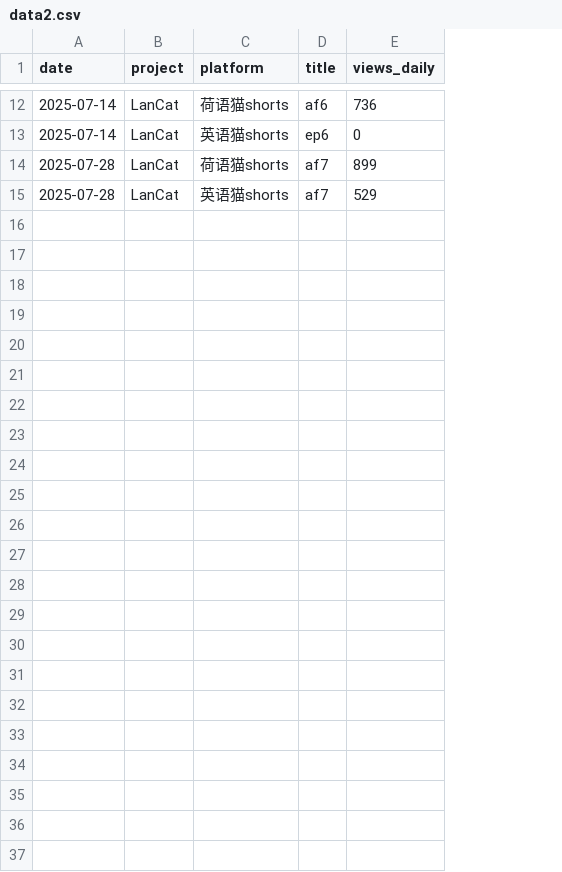
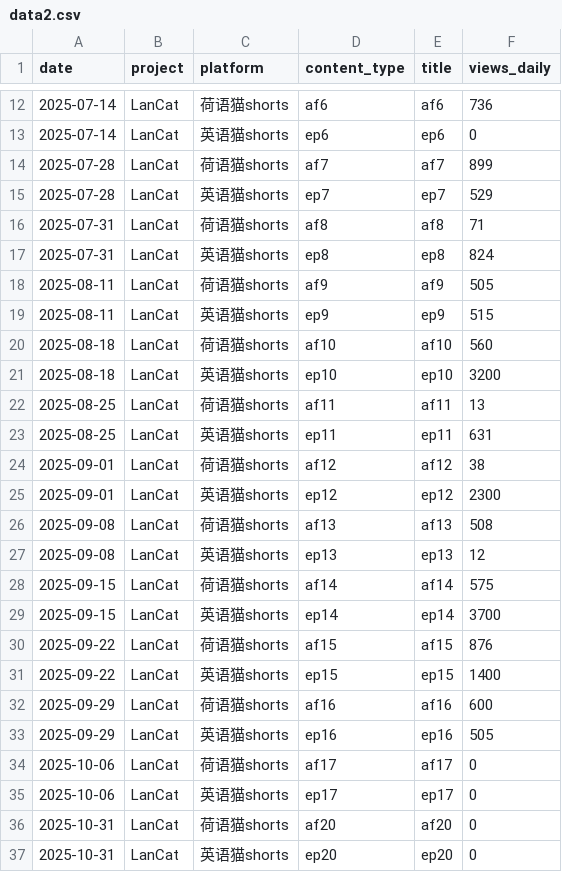
Before and after one commit to cheerzhang/view-tracker, a CSV file: data2.csv, drawn as a sheet; only a part is shown, gaps mark what is left out; addresses are those after the commit; the diff names each change by its address in the sheet, - before the commit and + after, or states it on an @@ line.

```diff
--- a/data2.csv
+++ b/data2.csv
+column D (content_type), rows 12-15: af6 | ep6 | af7 | ep7
-E15 (title): af7
+E15 (title): ep7
+row 16: 2025-07-31 | LanCat | 荷语猫shorts | af8 | af8 | 71
+row 17: 2025-07-31 | LanCat | 英语猫shorts | ep8 | ep8 | 824
+row 18: 2025-08-11 | LanCat | 荷语猫shorts | af9 | af9 | 505
+row 19: 2025-08-11 | LanCat | 英语猫shorts | ep9 | ep9 | 515
+row 20: 2025-08-18 | LanCat | 荷语猫shorts | af10 | af10 | 560
+row 21: 2025-08-18 | LanCat | 英语猫shorts | ep10 | ep10 | 3200
+row 22: 2025-08-25 | LanCat | 荷语猫shorts | af11 | af11 | 13
+row 23: 2025-08-25 | LanCat | 英语猫shorts | ep11 | ep11 | 631
+row 24: 2025-09-01 | LanCat | 荷语猫shorts | af12 | af12 | 38
+row 25: 2025-09-01 | LanCat | 英语猫shorts | ep12 | ep12 | 2300
+row 26: 2025-09-08 | LanCat | 荷语猫shorts | af13 | af13 | 508
+row 27: 2025-09-08 | LanCat | 英语猫shorts | ep13 | ep13 | 12
+row 28: 2025-09-15 | LanCat | 荷语猫shorts | af14 | af14 | 575
+row 29: 2025-09-15 | LanCat | 英语猫shorts | ep14 | ep14 | 3700
+row 30: 2025-09-22 | LanCat | 荷语猫shorts | af15 | af15 | 876
+row 31: 2025-09-22 | LanCat | 英语猫shorts | ep15 | ep15 | 1400
+row 32: 2025-09-29 | LanCat | 荷语猫shorts | af16 | af16 | 600
+row 33: 2025-09-29 | LanCat | 英语猫shorts | ep16 | ep16 | 505
+row 34: 2025-10-06 | LanCat | 荷语猫shorts | af17 | af17 | 0
+row 35: 2025-10-06 | LanCat | 英语猫shorts | ep17 | ep17 | 0
+row 36: 2025-10-31 | LanCat | 荷语猫shorts | af20 | af20 | 0
+row 37: 2025-10-31 | LanCat | 英语猫shorts | ep20 | ep20 | 0
```
Also changed, not shown: 5 other files.
